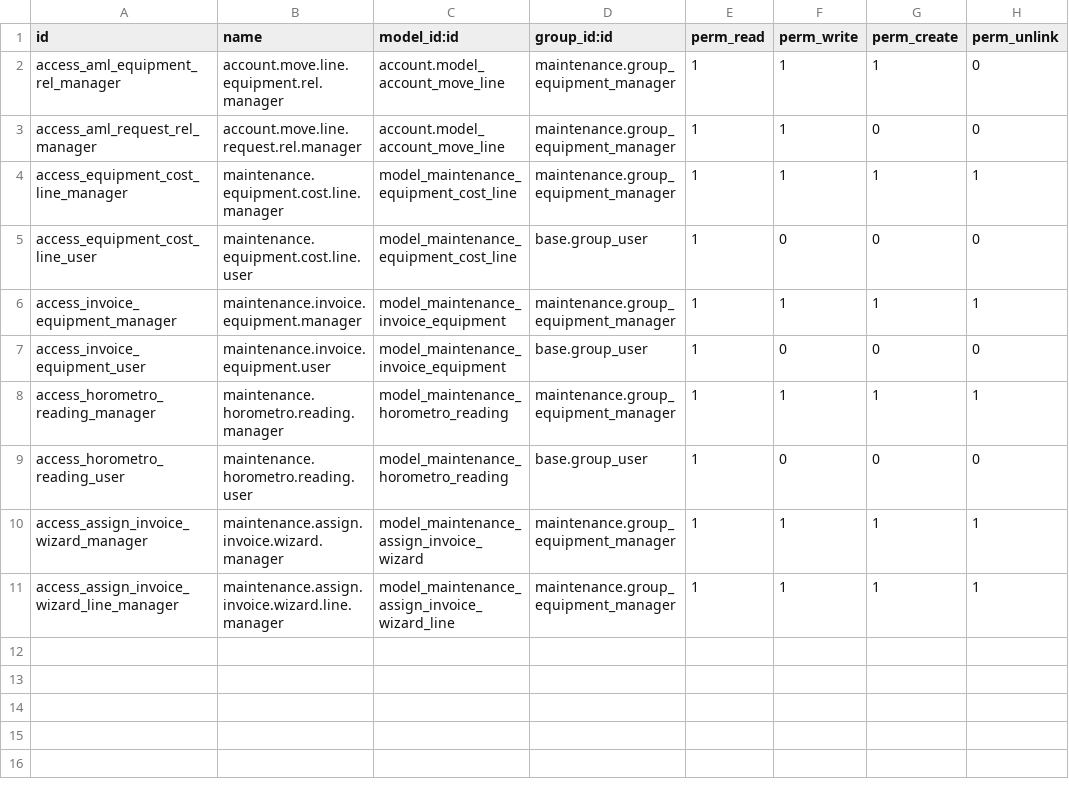
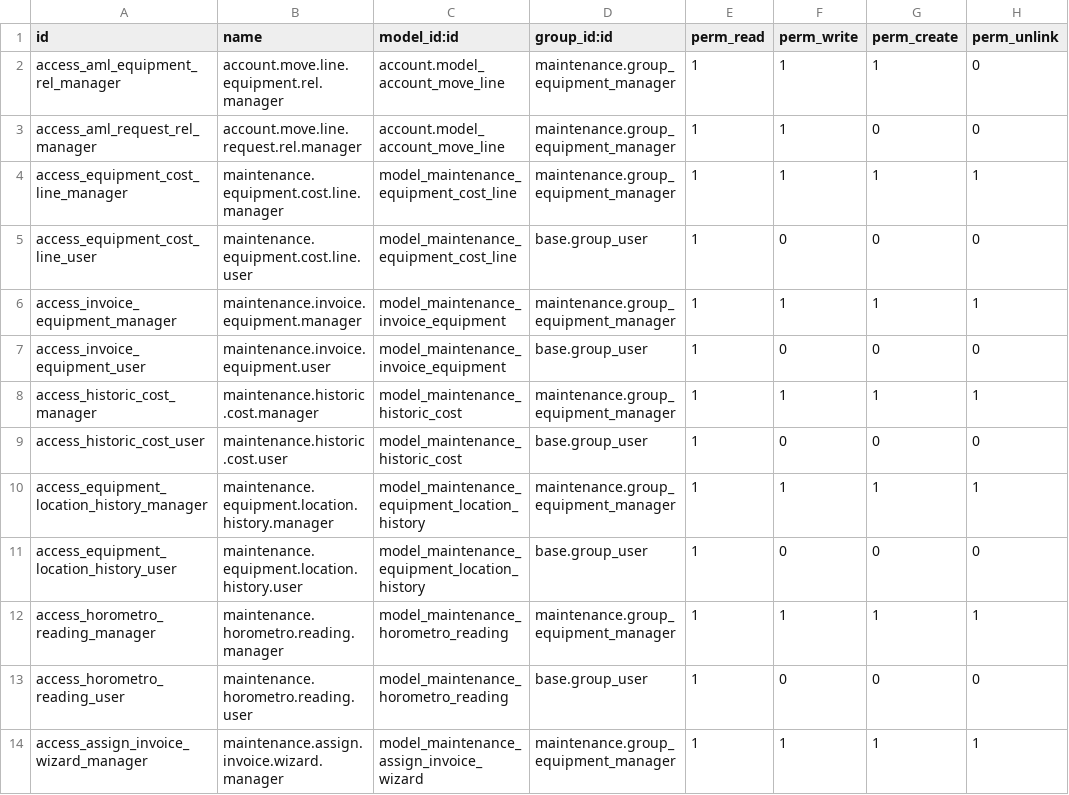
Before and after one commit to JuanPaVelandia/odoo-secadora, a CSV file: maintenance_purchase_link/security/ir.model.access.csv, drawn as a sheet; only a part is shown; the shorter side is filled out with more unchanged rows.

```diff
--- a/maintenance_purchase_link/security/ir.model.access.csv
+++ b/maintenance_purchase_link/security/ir.model.access.csv
@@ -7,2 +7,6 @@ access_invoice_equipment_manager,maintenance.invoice.equipment.manager,model_mai
 access_invoice_equipment_user,maintenance.invoice.equipment.user,model_maintenance_invoice_equipment,base.group_user,1,0,0,0
+access_historic_cost_manager,maintenance.historic.cost.manager,model_maintenance_historic_cost,maintenance.group_equipment_manager,1,1,1,1
+access_historic_cost_user,maintenance.historic.cost.user,model_maintenance_historic_cost,base.group_user,1,0,0,0
+access_equipment_location_history_manager,maintenance.equipment.location.history.manager,model_maintenance_equipment_location_history,maintenance.group_equipment_manager,1,1,1,1
+access_equipment_location_history_user,maintenance.equipment.location.history.user,model_maintenance_equipment_location_history,base.group_user,1,0,0,0
 access_horometro_reading_manager,maintenance.horometro.reading.manager,model_maintenance_horometro_reading,maintenance.group_equipment_manager,1,1,1,1
```
Also changed, not shown: 14 other files.
